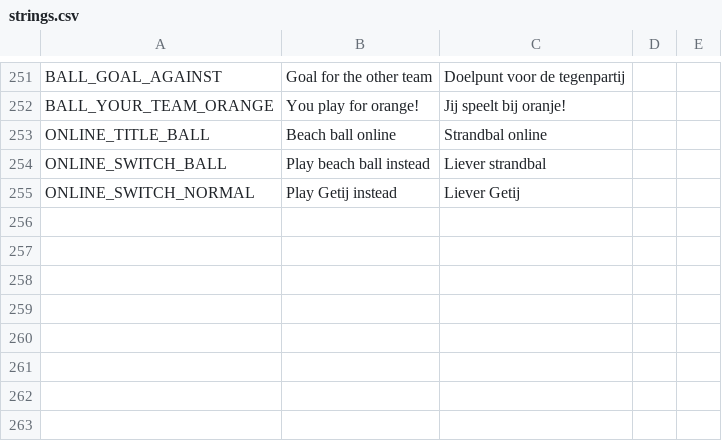
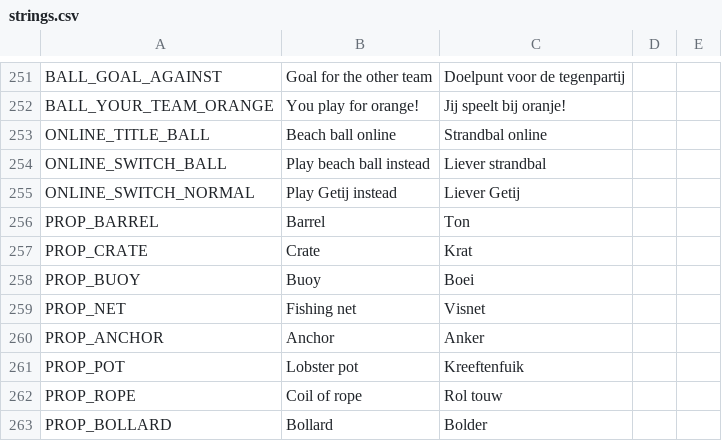
Before and after one commit to dm-utils/white-lie, a CSV file: i18n/strings.csv, drawn as a sheet; only a part is shown, gaps mark what is left out; the diff names each change by its address in the sheet, - before the commit and + after, or states it on an @@ line.

Commit message:
Phase 2: hide-and-seek sim, bots and tests
- HideSim: roles per seat and round (2 seekers, everyone seeks once in 3 rounds), hide / seek /
  reveal, disguise as a nearby prop, tells (footprints on sand, ripples, noise on the dock), taps
  (found -> gull, miss -> dizzy), points, places; hash/snapshot/restore
- HideMatch with Match's interface; Rollback.m untyped so it drives either
- HideBrain: hiders pick look-alike groups close by; seekers use only visible clues, 'that wasn't
  there before' (knowing the map) and a small guess chance; found hiders circle as gulls
- data: hide_rules.json, hide_bots.json, props.json, maps/haven.json (tools/gen_haven.py)
- tests: rules per scenario, determinism, snapshot, rollback with 4 lagging screens, light balance;
  full balance tests/hide_balance.tscn (60 sessions: 2.44 of 4 found per round, nobody 6 %,
  all within 60 s 8 %)

```diff
--- a/i18n/strings.csv
+++ b/i18n/strings.csv
+row 256: PROP_BARREL | Barrel | Ton
+row 257: PROP_CRATE | Crate | Krat
+row 258: PROP_BUOY | Buoy | Boei
+row 259: PROP_NET | Fishing net | Visnet
+row 260: PROP_ANCHOR | Anchor | Anker
+row 261: PROP_POT | Lobster pot | Kreeftenfuik
+row 262: PROP_ROPE | Coil of rope | Rol touw
+row 263: PROP_BOLLARD | Bollard | Bolder
```
Also changed, not shown: 17 other files.
